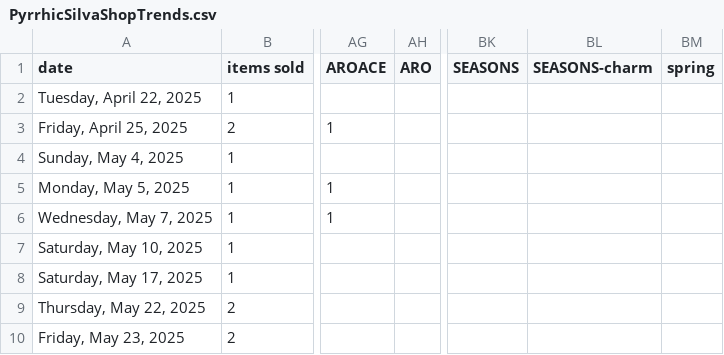
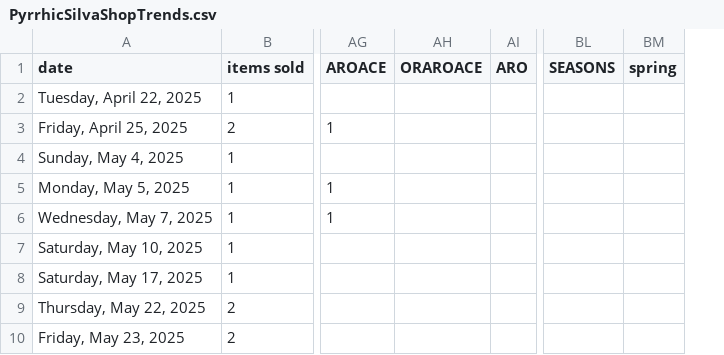
Before and after one commit to PyrrhicShadow/etsy-data-visualizer, a CSV file: PyrrhicSilvaShopTrends.csv, drawn as a sheet; only a part is shown, gaps mark what is left out; removed rows and columns are numbered as before the commit, all else as after; the diff covers the shown part only; the diff names each change by its address in the sheet, - before the commit and + after, or states it on an @@ line.

```diff
--- a/PyrrhicSilvaShopTrends.csv
+++ b/PyrrhicSilvaShopTrends.csv
+column AH (ORAROACE), empty
-column BL (SEASONS-charm), empty
```
Also changed, not shown: 29 removed rows and 1 edited cell elsewhere in this file, 9 other files.
